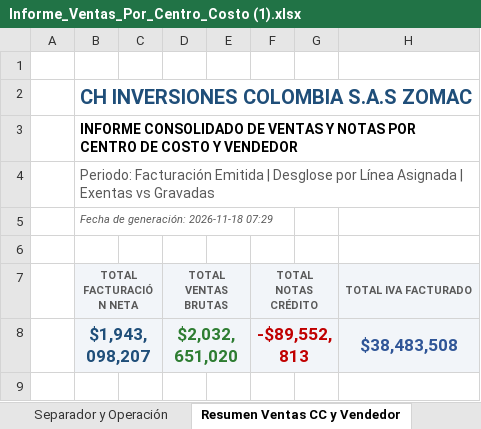
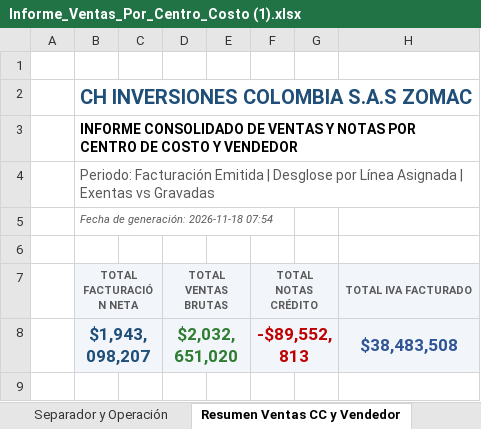
Before and after one commit to contatotal03-ship-it/camila, an Excel workbook: NUEVAS VERSION/Informe_Ventas_Por_Centro_Costo (1).xlsx, sheet Resumen Ventas CC y Vendedor, drawn as a sheet; only a part is shown; values as stored, in another font and other column widths than the file's, no borders; the diff names each change by its address in the sheet, - before the commit and + after, or states it on an @@ line.

```diff
--- a/NUEVAS VERSION/Informe_Ventas_Por_Centro_Costo (1).xlsx (sheet Resumen Ventas CC y Vendedor)
+++ b/NUEVAS VERSION/Informe_Ventas_Por_Centro_Costo (1).xlsx (sheet Resumen Ventas CC y Vendedor)
-B5: Fecha de generación: 2026-11-18 07:29
+B5: Fecha de generación: 2026-11-18 07:54
```
Also changed, not shown: sheet Estado de Resultados, sheet Otros Ingresos y Balance, other sheet tabs, formulas that keep their value, charts or pictures, 3 other files.
